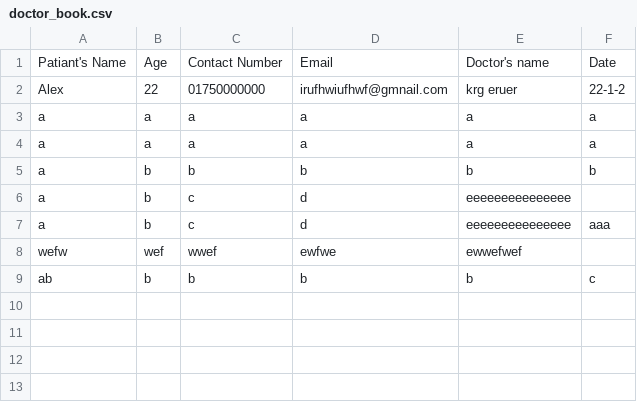
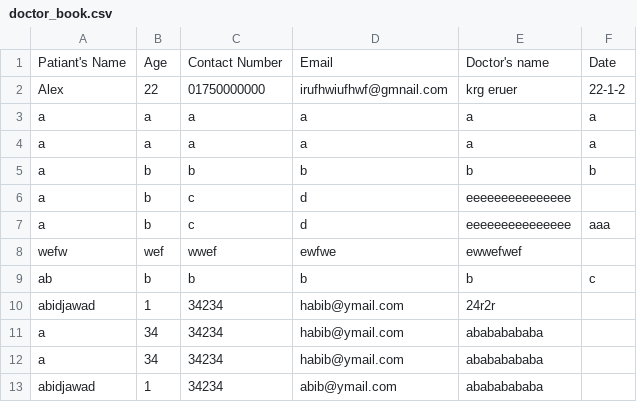
Before and after one commit to syeda8959/Cancer-Detection, a CSV file: backend/data/doctor_book.csv, drawn as a sheet; the diff names each change by its address in the sheet, - before the commit and + after, or states it on an @@ line.

```diff
--- a/backend/data/doctor_book.csv
+++ b/backend/data/doctor_book.csv
+row 10: abidjawad | 1 | 34234 | habib@ymail.com | 24r2r
+row 11: a | 34 | 34234 | habib@ymail.com | abababababa
+row 12: a | 34 | 34234 | habib@ymail.com | abababababa
+row 13: abidjawad | 1 | 34234 | abib@ymail.com | abababababa
```
Also changed, not shown: backend/data/contact_us.csv, backend/data/hospital_book.csv, 47 other files.
